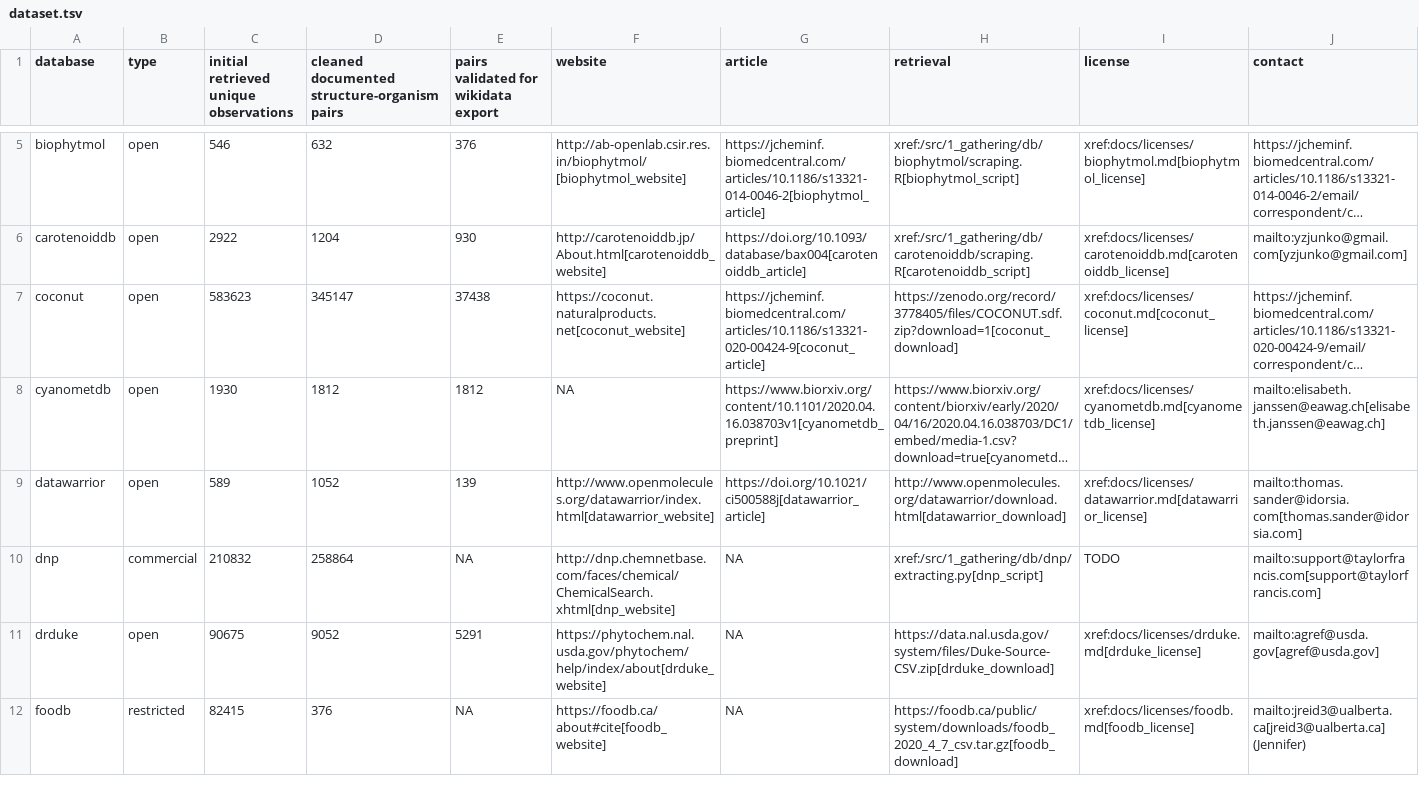
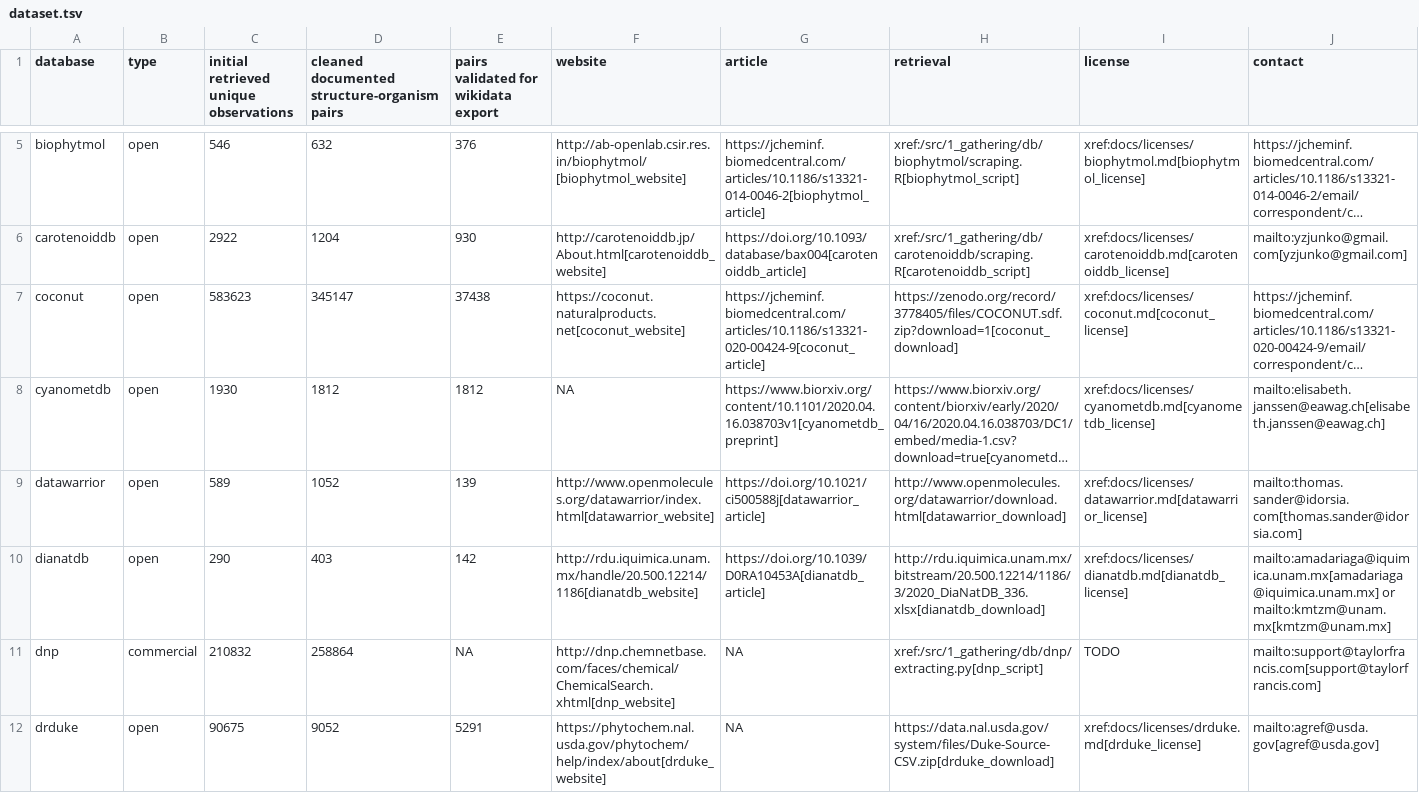
Before and after one commit to lotusnprod/lotus-processor, a TSV file: docs/dataset.tsv, drawn as a sheet; only a part is shown, gaps mark what is left out; the shorter side is filled out with more unchanged rows; long unchanged cells end in …; rows hold the shown columns only; the diff names each change by its address in the sheet, - before the commit and + after, or states it on an @@ line.

Commit message:
adding dianatDB with full sql process (smallfix needed)

```diff
--- a/docs/dataset.tsv
+++ b/docs/dataset.tsv
+row 10: dianatdb | open | 290 | 403 | 142 | http://rdu.iquimica.unam.mx/handle/20.500.12214/1186[dianatdb_website] | https://doi.org/10.1039/D0RA10453A[dianatdb_article] | http://rdu.iquimica.unam.mx/bitstream/20.500.12214/1186/3/2020_DiaNatDB_336.xlsx[dianatdb_download] | xref:docs/licenses/dianatdb.md[dianatdb_license] | mailto:amadariaga@iquimica.unam.mx[amadariaga@iquimica.unam.mx] or mailto:kmtzm@unam.mx[kmtzm@unam.mx]
```
Also changed, not shown: 13 other files.
